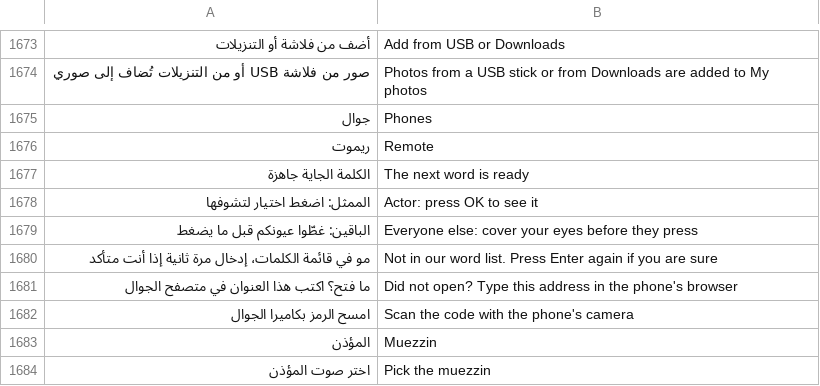
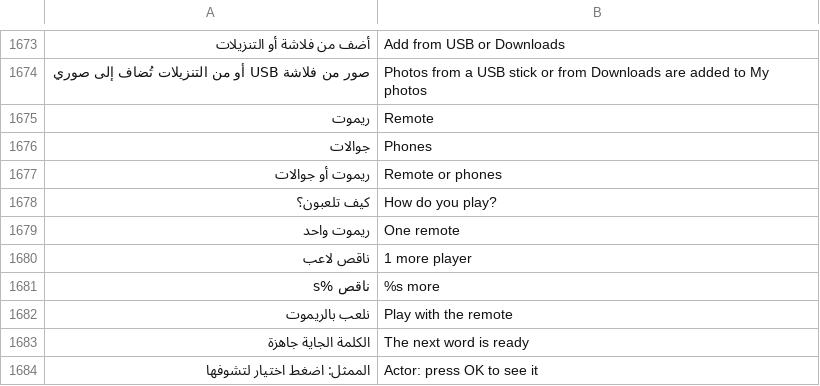
Before and after one commit to tshi-dev/UrTV, a TSV file: i18n/en/saver.tsv, drawn as a sheet; only a part is shown, gaps mark what is left out; the shorter side is filled out with more unchanged rows; removed rows and columns are numbered as before the commit, all else as after; the diff names each change by its address in the sheet, - before the commit and + after, or states it on an @@ line.

Commit message:
Games flow: one «كيف تلعبون؟» row first on the older games' pages, no phones filter, the room as one block with «نلعب بالريموت», one quiet tag on the tiles, tests and after-shots script

```diff
--- a/i18n/en/saver.tsv
+++ b/i18n/en/saver.tsv
-row 1675: جوال | Phones
+row 1676: جوالات | Phones
+row 1677: ريموت أو جوالات | Remote or phones
+row 1678: كيف تلعبون؟ | How do you play?
+row 1679: ريموت واحد | One remote
+row 1680: ناقص لاعب | 1 more player
+row 1681: ناقص %s | %s more
+row 1682: نلعب بالريموت | Play with the remote
```
Also changed, not shown: 22 other files.
